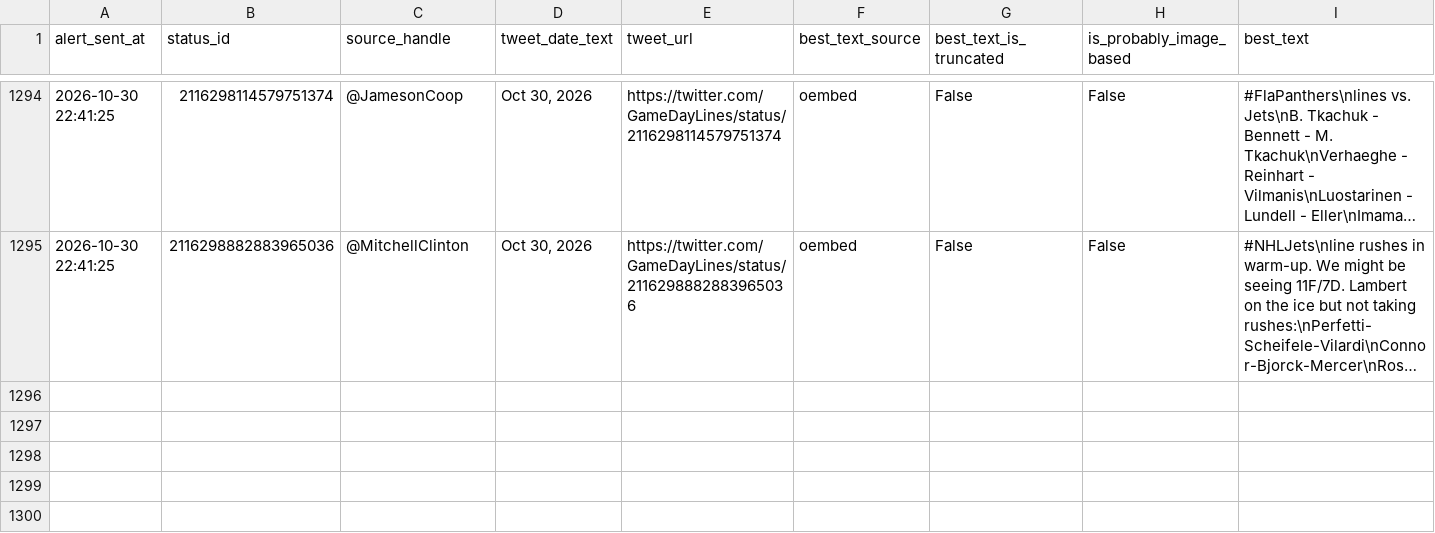
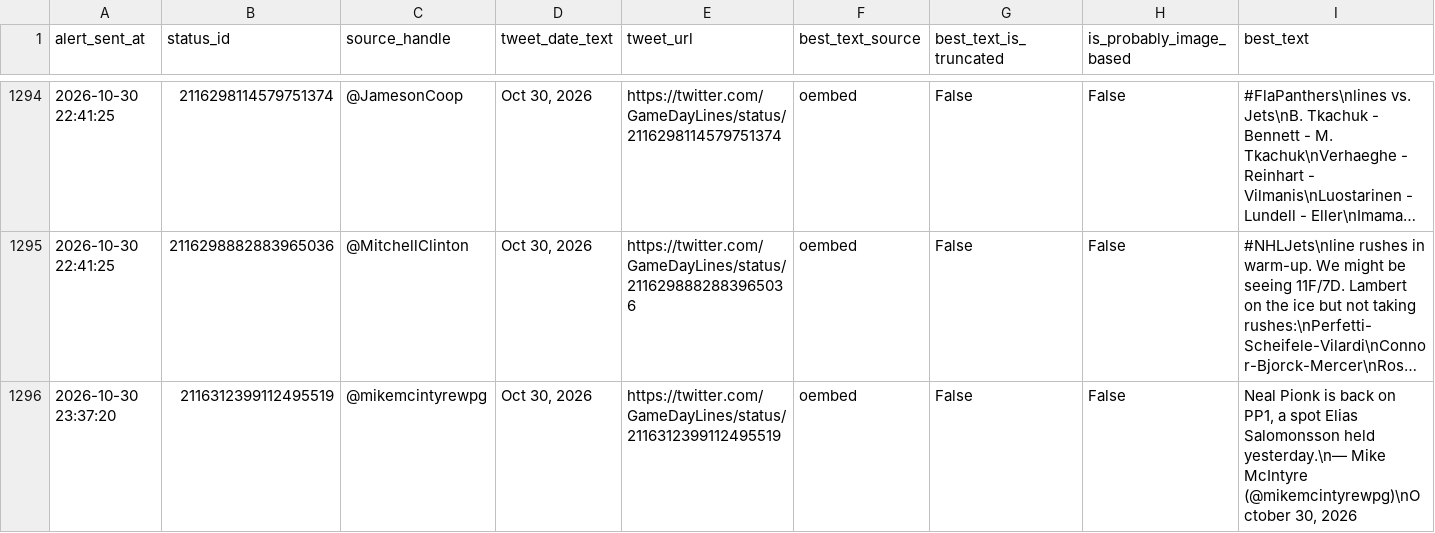
Before and after one commit to ajpayzant/nhl-line-alert-bot, a CSV file: gameday_line_alert_log.csv, drawn as a sheet; only a part is shown, gaps mark what is left out; long unchanged cells end in …; the diff names each change by its address in the sheet, - before the commit and + after, or states it on an @@ line.

```diff
--- a/gameday_line_alert_log.csv
+++ b/gameday_line_alert_log.csv
+row 1296: 2026-10-30 23:37:20 | 2116312399112495519 | @mikemcintyrewpg | Oct 30, 2026 | https://twitter.com/GameDayLines/status/2116312399112495519 | oembed | False | False | Neal Pionk is back on PP1, a spot Elias Salomonsson held yesterday.\n— Mike McIntyre (@mikemcintyrewpg)\nOctober 30, 2026
```
Also changed, not shown: 1 other file.
